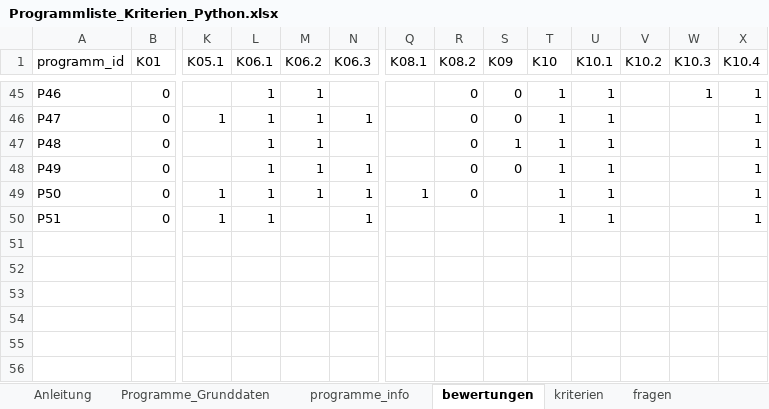
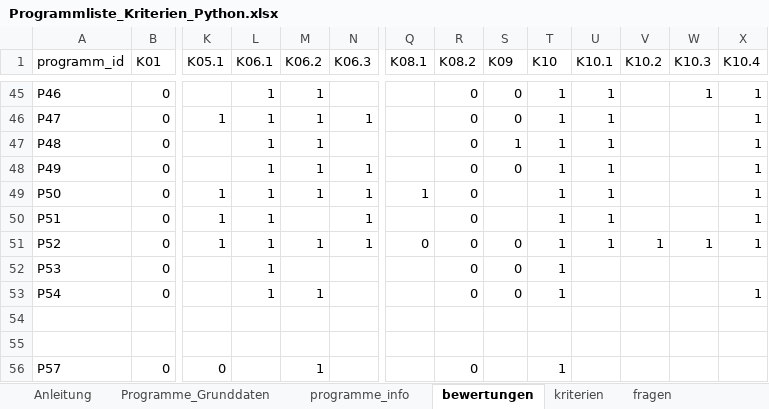
Before and after one commit to Clotti00/MatchZeit, an Excel workbook: data/Programmliste_Kriterien_Python.xlsx, sheet bewertungen, drawn as a sheet; only a part is shown, gaps mark what is left out; values as stored, in another font and other column widths than the file's, no borders; rows hold the shown columns only; the diff names each change by its address in the sheet, - before the commit and + after, or states it on an @@ line.

```diff
--- a/data/Programmliste_Kriterien_Python.xlsx (sheet bewertungen)
+++ b/data/Programmliste_Kriterien_Python.xlsx (sheet bewertungen)
-R50 (K08.2): (empty)
+R50 (K08.2): 0
+row 51: P52 | 0 | 1 | 1 | 1 | 1 | 0 | 0 | 0 | 1 | 1 | 1 | 1 | 1
+row 52: P53 | 0 |  | 1 |  |  |  | 0 | 0 | 1
+row 53: P54 | 0 |  | 1 | 1 |  |  | 0 | 0 | 1 |  |  |  | 1
+row 54: (empty)
+row 55: (empty)
+row 56: P57 | 0 | 0 |  | 1 |  |  | 0 |  | 1
```
Also changed, not shown: sheet Programme_Grunddaten, sheet programme_info, sheet fragen, 2 other files.
